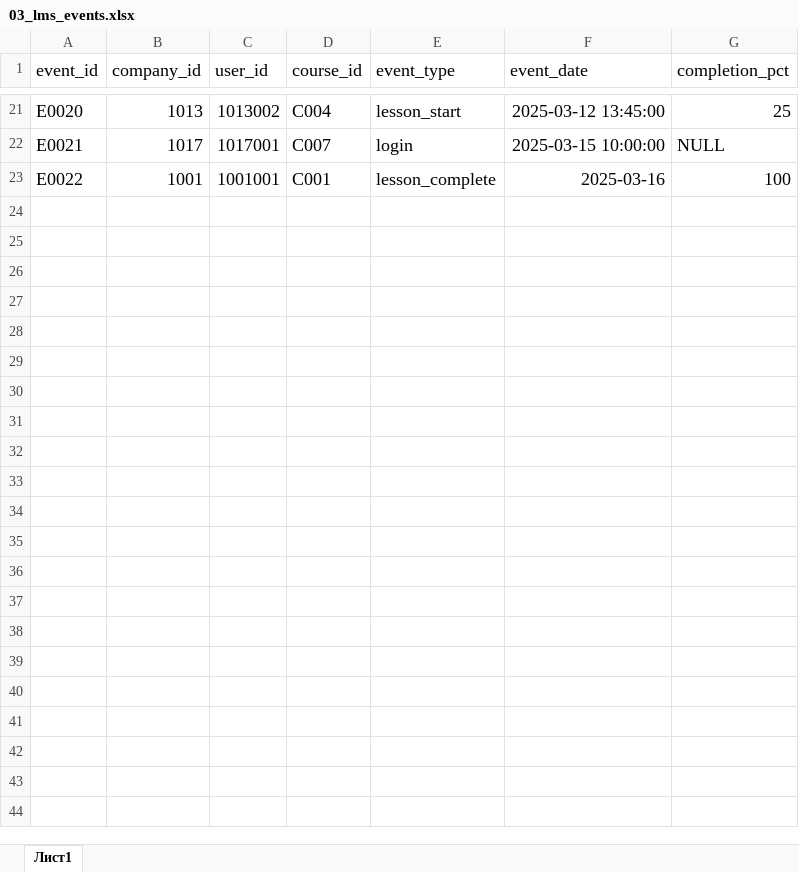
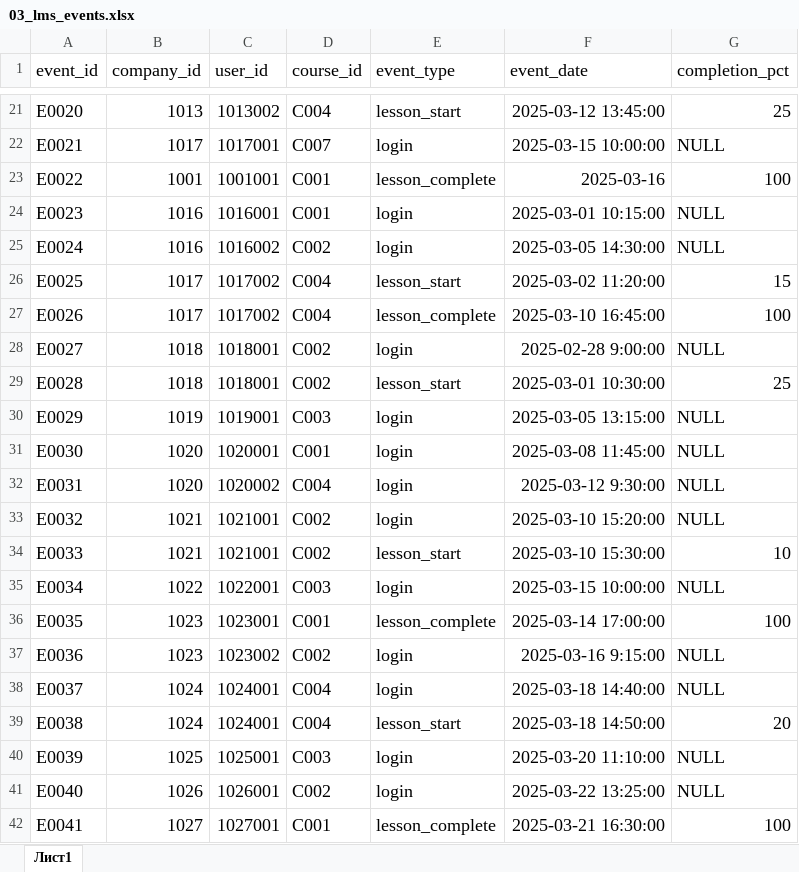
Before and after one commit to Rusak2022/edtech, an Excel workbook: 03_lms_events.xlsx, sheet Лист1, drawn as a sheet; only a part is shown, gaps mark what is left out; values as stored, in another font and other column widths than the file's, no borders; charts and pictures not drawn; the diff covers the shown part only; the diff names each change by its address in the sheet, - before the commit and + after, or states it on an @@ line.

```diff
--- a/03_lms_events.xlsx (sheet Лист1)
+++ b/03_lms_events.xlsx (sheet Лист1)
+row 24: E0023 | 1016 | 1016001 | C001 | login | 2025-03-01 10:15:00 | NULL
+row 25: E0024 | 1016 | 1016002 | C002 | login | 2025-03-05 14:30:00 | NULL
+row 26: E0025 | 1017 | 1017002 | C004 | lesson_start | 2025-03-02 11:20:00 | 15
+row 27: E0026 | 1017 | 1017002 | C004 | lesson_complete | 2025-03-10 16:45:00 | 100
+row 28: E0027 | 1018 | 1018001 | C002 | login | 2025-02-28 9:00:00 | NULL
+row 29: E0028 | 1018 | 1018001 | C002 | lesson_start | 2025-03-01 10:30:00 | 25
+row 30: E0029 | 1019 | 1019001 | C003 | login | 2025-03-05 13:15:00 | NULL
+row 31: E0030 | 1020 | 1020001 | C001 | login | 2025-03-08 11:45:00 | NULL
+row 32: E0031 | 1020 | 1020002 | C004 | login | 2025-03-12 9:30:00 | NULL
+row 33: E0032 | 1021 | 1021001 | C002 | login | 2025-03-10 15:20:00 | NULL
+row 34: E0033 | 1021 | 1021001 | C002 | lesson_start | 2025-03-10 15:30:00 | 10
+row 35: E0034 | 1022 | 1022001 | C003 | login | 2025-03-15 10:00:00 | NULL
+row 36: E0035 | 1023 | 1023001 | C001 | lesson_complete | 2025-03-14 17:00:00 | 100
+row 37: E0036 | 1023 | 1023002 | C002 | login | 2025-03-16 9:15:00 | NULL
+row 38: E0037 | 1024 | 1024001 | C004 | login | 2025-03-18 14:40:00 | NULL
+row 39: E0038 | 1024 | 1024001 | C004 | lesson_start | 2025-03-18 14:50:00 | 20
+row 40: E0039 | 1025 | 1025001 | C003 | login | 2025-03-20 11:10:00 | NULL
+row 41: E0040 | 1026 | 1026001 | C002 | login | 2025-03-22 13:25:00 | NULL
+row 42: E0041 | 1027 | 1027001 | C001 | lesson_complete | 2025-03-21 16:30:00 | 100
```
Also changed, not shown: 9 added rows elsewhere in this sheet, 02_crm_transactions.xlsx, 05_finance_payments.xlsx, 3 other files.
